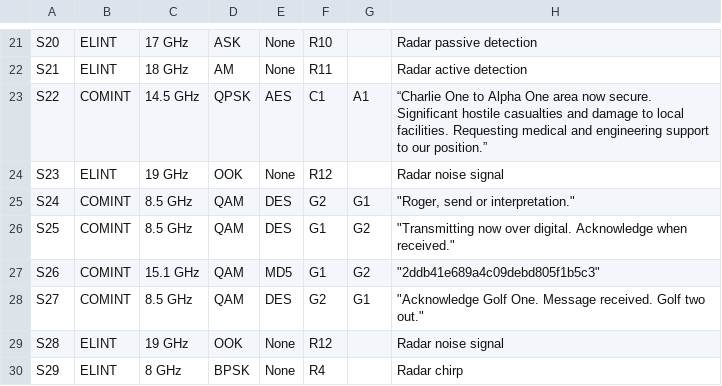
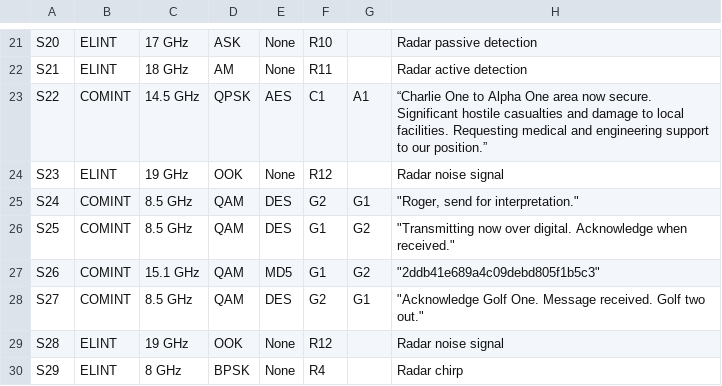
Before and after one commit to ggsmith842/sigint-analysis, a CSV file: data.csv, drawn as a sheet; only a part is shown, gaps mark what is left out.

```diff
--- a/data.csv
+++ b/data.csv
@@ -24,3 +24,3 @@ S22,COMINT,14.5 GHz,QPSK,AES,C1,A1,“Charlie One to Alpha One area now secure.
 S23,ELINT,19 GHz,OOK,None,R12,,Radar noise signal
-S24,COMINT,8.5 GHz,QAM,DES,G2,G1,"""Roger, send or interpretation."""
+S24,COMINT,8.5 GHz,QAM,DES,G2,G1,"""Roger, send for interpretation."""
 S25,COMINT,8.5 GHz,QAM,DES,G1,G2,"""Transmitting now over digital. Acknowledge when received."""
```
Also changed, not shown: 1 other file.
